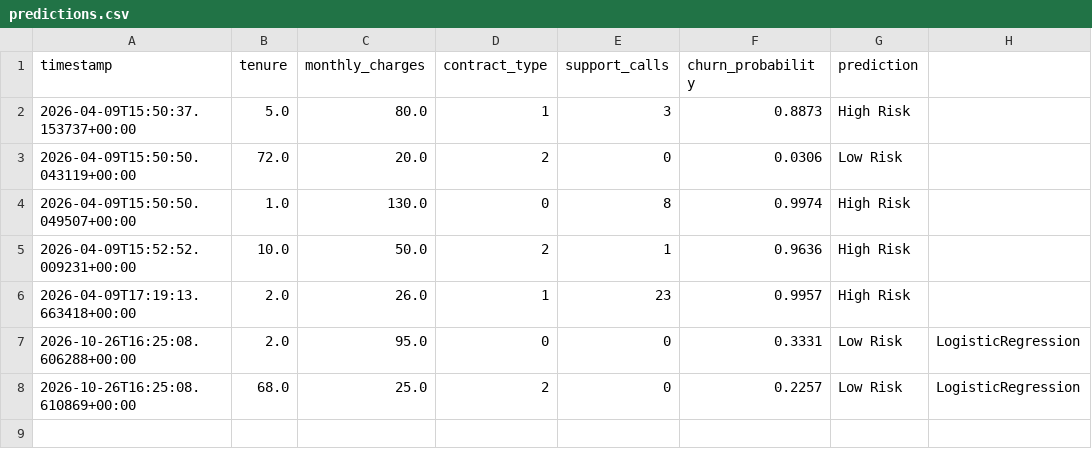
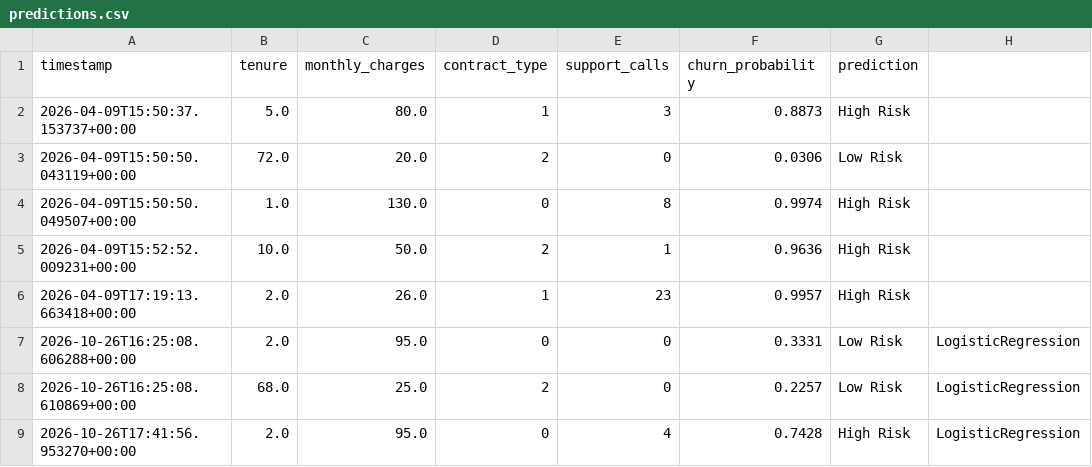
Before and after one commit to earnest-s/ChurnGuard_AI, a CSV file: backend/data/predictions.csv, drawn as a sheet.

```diff
--- a/backend/data/predictions.csv
+++ b/backend/data/predictions.csv
@@ -8 +8,2 @@ timestamp,tenure,monthly_charges,contract_type,support_calls,churn_probability,p
 2026-10-26T16:25:08.610869+00:00,68.0,25.0,2,0,0.2257,Low Risk,LogisticRegression
+2026-10-26T17:41:56.953270+00:00,2.0,95.0,0,4,0.7428,High Risk,LogisticRegression
```
Also changed, not shown: 2 other files.
